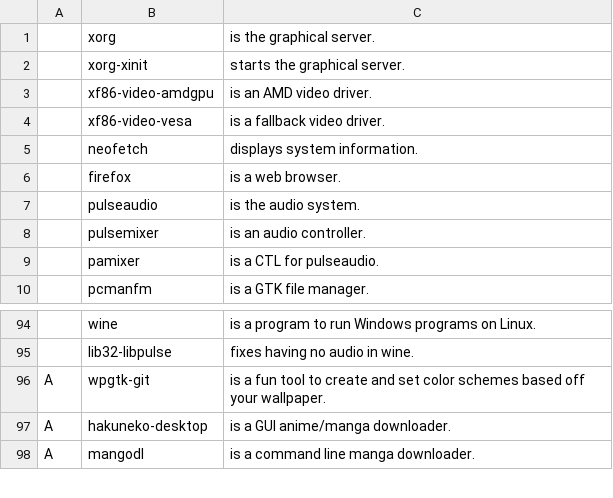
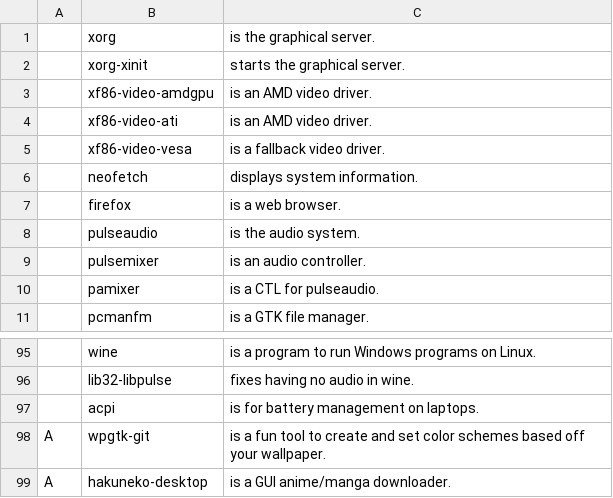
Before and after one commit to narxold/NARBS, a CSV file: progs.csv, drawn as a sheet; only a part is shown, gaps mark what is left out; the shorter side is filled out with more unchanged rows; the diff names each change by its address in the sheet, - before the commit and + after, or states it on an @@ line.

```diff
--- a/progs.csv
+++ b/progs.csv
+row 4:  | xf86-video-ati | is an AMD video driver.
+row 97:  | acpi | is for battery management on laptops.
```
